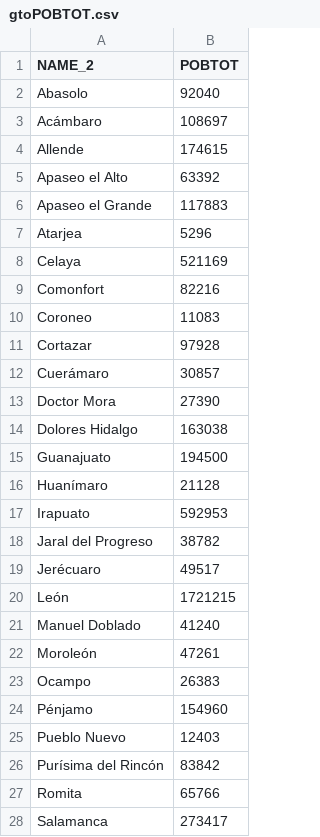
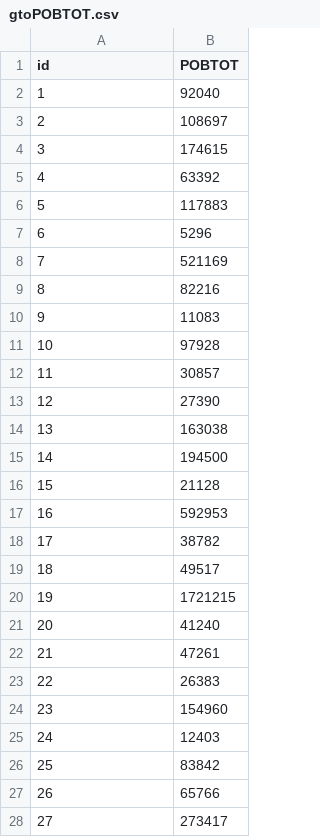
Before and after one commit to gifmev/gifmev, a CSV file: gtoPOBTOT.csv, drawn as a sheet; only a part is shown; the diff covers the shown part only.

Commit message:
Add files via upload

```diff
--- a/gtoPOBTOT.csv
+++ b/gtoPOBTOT.csv
@@ -1,28 +1,28 @@
-NAME_2,POBTOT
-Abasolo,92040
-Acámbaro,108697
-Allende,174615
-Apaseo el Alto,63392
-Apaseo el Grande,117883
-Atarjea,5296
-Celaya,521169
-Comonfort,82216
-Coroneo,11083
-Cortazar,97928
-Cuerámaro,30857
-Doctor Mora,27390
-Dolores Hidalgo,163038
-Guanajuato,194500
-Huanímaro,21128
-Irapuato,592953
-Jaral del Progreso,38782
-Jerécuaro,49517
-León,1721215
-Manuel Doblado,41240
-Moroleón,47261
-Ocampo,26383
-Pénjamo,154960
-Pueblo Nuevo,12403
-Purísima del Rincón,83842
-Romita,65766
-Salamanca,273417
+id,POBTOT
+1,92040
+2,108697
+3,174615
+4,63392
+5,117883
+6,5296
+7,521169
+8,82216
+9,11083
+10,97928
+11,30857
+12,27390
+13,163038
+14,194500
+15,21128
+16,592953
+17,38782
+18,49517
+19,1721215
+20,41240
+21,47261
+22,26383
+23,154960
+24,12403
+25,83842
+26,65766
+27,273417
```
Also changed, not shown: 19 edited cells elsewhere in this file.
